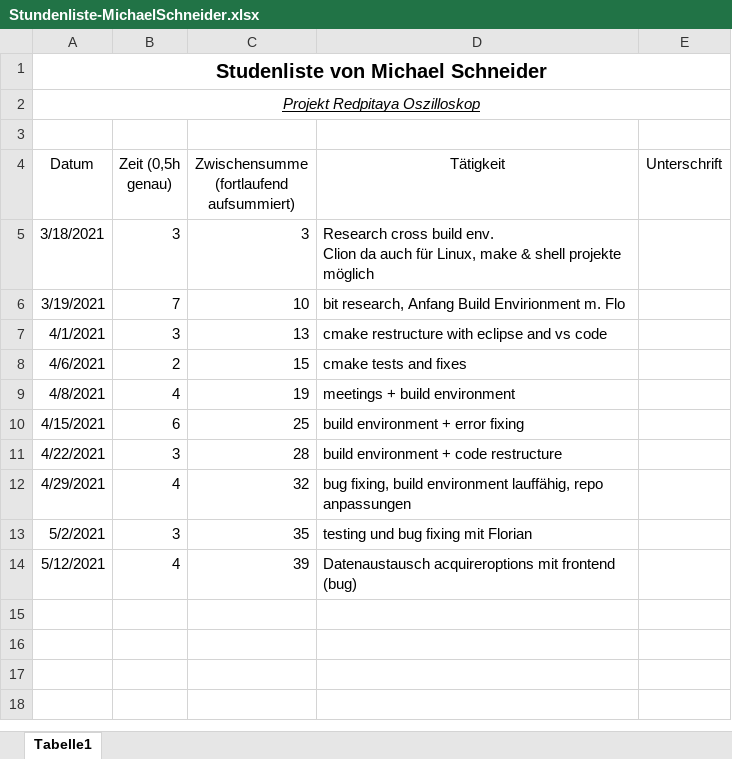
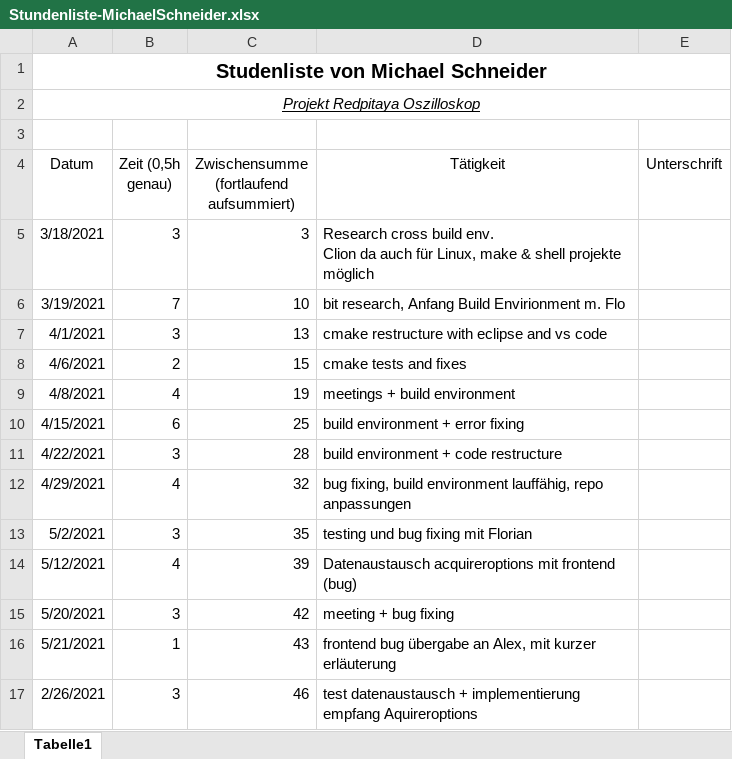
Before and after one commit to cSharpler2946/HSP-RPOSC-Redpitaya-Oszilloskop, an Excel workbook: stundenlisten/Stundenliste-MichaelSchneider.xlsx, sheet Tabelle1, drawn as a sheet; values as stored, in another font and other column widths than the file's, no borders; the diff names each change by its address in the sheet, - before the commit and + after, or states it on an @@ line.

Commit message:
updated hours

```diff
--- a/stundenlisten/Stundenliste-MichaelSchneider.xlsx (sheet Tabelle1)
+++ b/stundenlisten/Stundenliste-MichaelSchneider.xlsx (sheet Tabelle1)
+row 15: 5/20/2021 | 3 | 42 | meeting + bug fixing
+row 16: 5/21/2021 | 1 | 43 | frontend bug übergabe an Alex, mit kurzer erläuterung
+row 17: 2/26/2021 | 3 | 46 | test datenaustausch + implementierung empfang Aquireroptions
```
